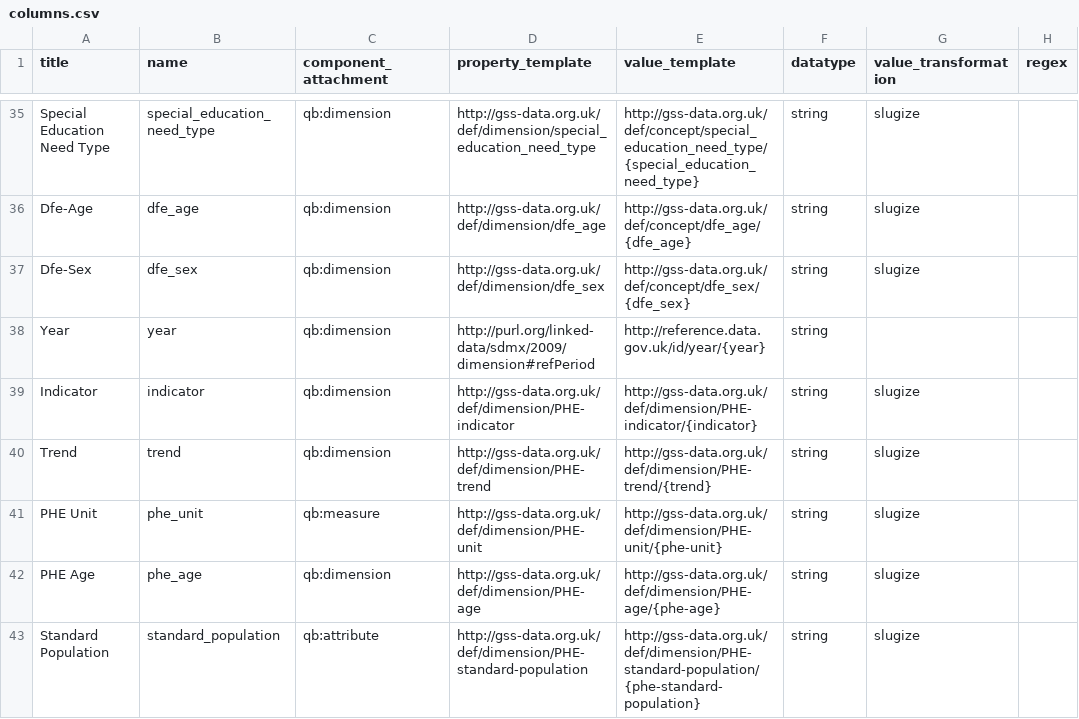
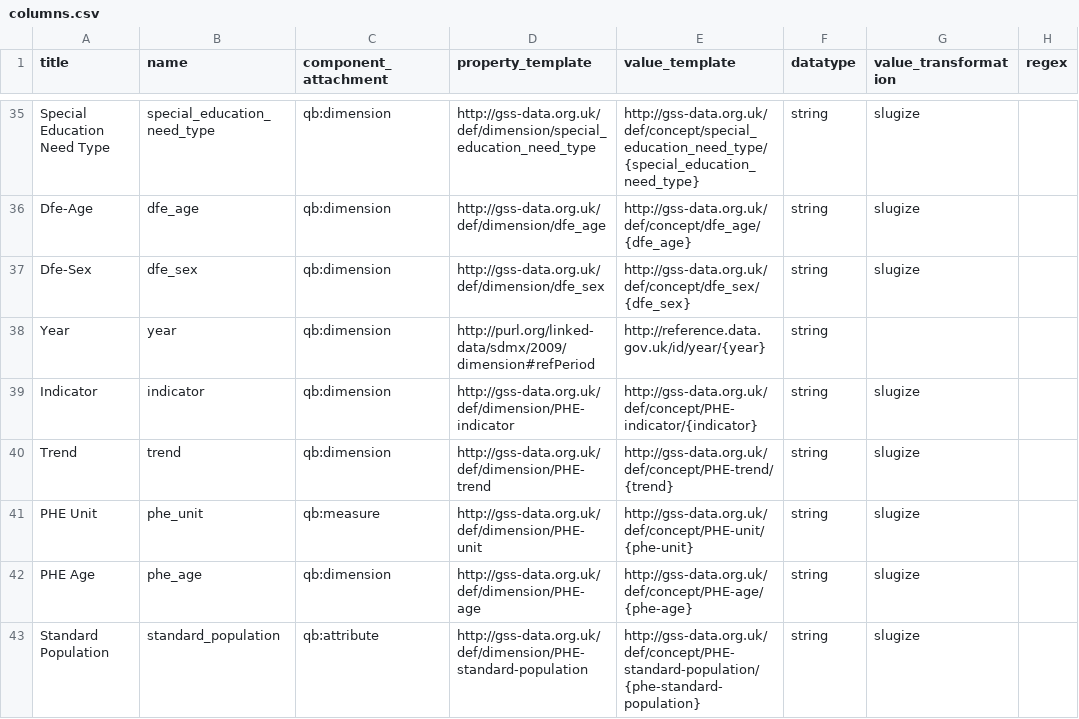
Before and after one commit to GSS-Cogs/family-disability, a CSV file: reference/columns.csv, drawn as a sheet; only a part is shown, gaps mark what is left out; the diff covers the shown part only; the diff names each change by its address in the sheet, - before the commit and + after, or states it on an @@ line.

Commit message:
replace /dimension with /concept in value template

```diff
--- a/reference/columns.csv
+++ b/reference/columns.csv
-E39 (value_template): http://gss-data.org.uk/def/dimension/PHE-indicator/{indicator}
+E39 (value_template): http://gss-data.org.uk/def/concept/PHE-indicator/{indicator}
-E40 (value_template): http://gss-data.org.uk/def/dimension/PHE-trend/{trend}
+E40 (value_template): http://gss-data.org.uk/def/concept/PHE-trend/{trend}
-E41 (value_template): http://gss-data.org.uk/def/dimension/PHE-unit/{phe-unit}
+E41 (value_template): http://gss-data.org.uk/def/concept/PHE-unit/{phe-unit}
-E42 (value_template): http://gss-data.org.uk/def/dimension/PHE-age/{phe-age}
+E42 (value_template): http://gss-data.org.uk/def/concept/PHE-age/{phe-age}
-E43 (value_template): http://gss-data.org.uk/def/dimension/PHE-standard-population/{phe-standard-population}
+E43 (value_template): http://gss-data.org.uk/def/concept/PHE-standard-population/{phe-standard-population}
```
Also changed, not shown: 15 edited cells elsewhere in this file.
